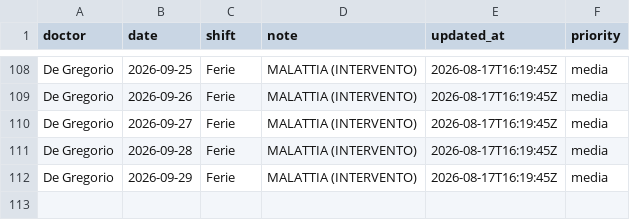
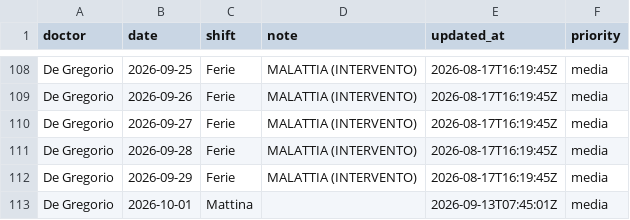
Before and after one commit to rlicordari/Turni-ind, a CSV file: data/unavailability/unavail_de_gregorio.csv, drawn as a sheet; only a part is shown, gaps mark what is left out; the diff names each change by its address in the sheet, - before the commit and + after, or states it on an @@ line.

Commit message:
Update unavailability: De Gregorio (2026-09-13T07:45:01Z)

```diff
--- a/data/unavailability/unavail_de_gregorio.csv
+++ b/data/unavailability/unavail_de_gregorio.csv
+row 113: De Gregorio | 2026-10-01 | Mattina |  | 2026-09-13T07:45:01Z | media
```
